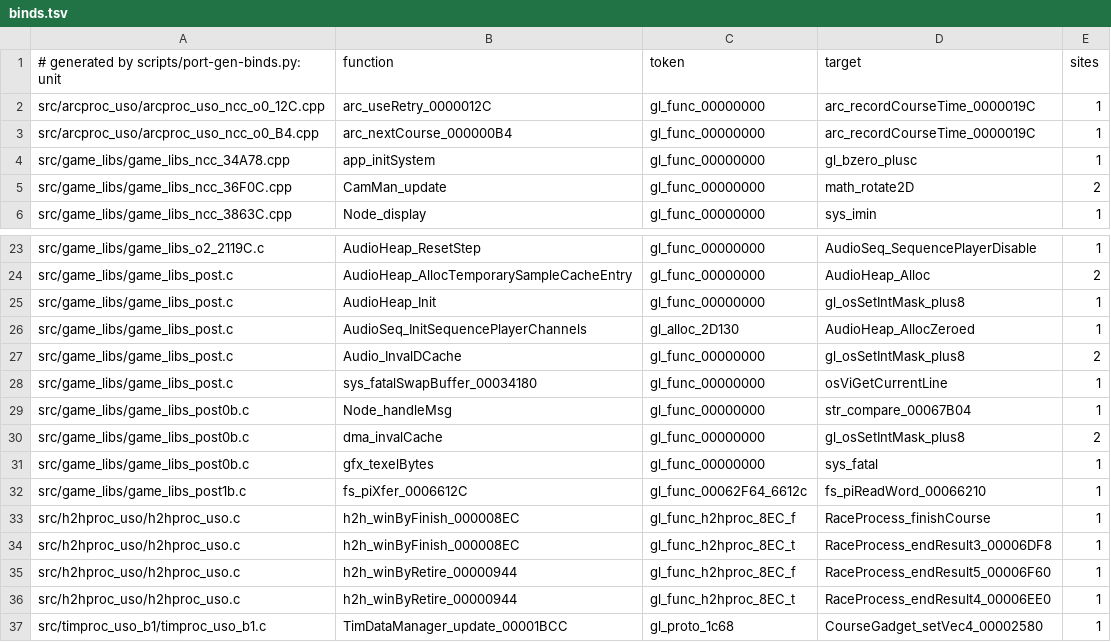
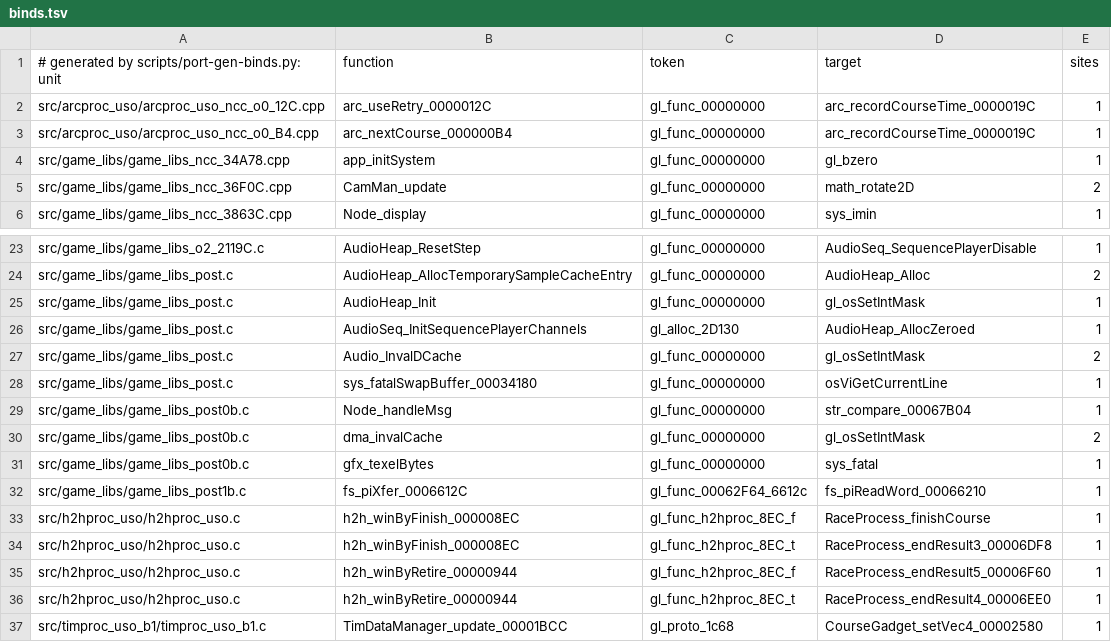
Before and after one commit to djsaunde/1080-decomp, a TSV file: port/gen/binds.tsv, drawn as a sheet; only a part is shown, gaps mark what is left out.

```diff
--- a/port/gen/binds.tsv
+++ b/port/gen/binds.tsv
@@ -3,3 +3,3 @@ src/arcproc_uso/arcproc_uso_ncc_o0_12C.cpp	arc_useRetry_0000012C	gl_func_0000000
 src/arcproc_uso/arcproc_uso_ncc_o0_B4.cpp	arc_nextCourse_000000B4	gl_func_00000000	arc_recordCourseTime_0000019C	1
-src/game_libs/game_libs_ncc_34A78.cpp	app_initSystem	gl_func_00000000	gl_bzero_plusc	1
+src/game_libs/game_libs_ncc_34A78.cpp	app_initSystem	gl_func_00000000	gl_bzero	1
 src/game_libs/game_libs_ncc_36F0C.cpp	CamMan_update	gl_func_00000000	math_rotate2D	2
@@ -24,8 +24,8 @@ src/game_libs/game_libs_o2_2119C.c	AudioHeap_ResetStep	gl_func_00000000	AudioSeq
 src/game_libs/game_libs_post.c	AudioHeap_AllocTemporarySampleCacheEntry	gl_func_00000000	AudioHeap_Alloc	2
-src/game_libs/game_libs_post.c	AudioHeap_Init	gl_func_00000000	gl_osSetIntMask_plus8	1
+src/game_libs/game_libs_post.c	AudioHeap_Init	gl_func_00000000	gl_osSetIntMask	1
 src/game_libs/game_libs_post.c	AudioSeq_InitSequencePlayerChannels	gl_alloc_2D130	AudioHeap_AllocZeroed	1
-src/game_libs/game_libs_post.c	Audio_InvalDCache	gl_func_00000000	gl_osSetIntMask_plus8	2
+src/game_libs/game_libs_post.c	Audio_InvalDCache	gl_func_00000000	gl_osSetIntMask	2
 src/game_libs/game_libs_post.c	sys_fatalSwapBuffer_00034180	gl_func_00000000	osViGetCurrentLine	1
 src/game_libs/game_libs_post0b.c	Node_handleMsg	gl_func_00000000	str_compare_00067B04	1
-src/game_libs/game_libs_post0b.c	dma_invalCache	gl_func_00000000	gl_osSetIntMask_plus8	2
+src/game_libs/game_libs_post0b.c	dma_invalCache	gl_func_00000000	gl_osSetIntMask	2
 src/game_libs/game_libs_post0b.c	gfx_texelBytes	gl_func_00000000	sys_fatal	1
```
Also changed, not shown: port/gen/binds-left.tsv, 8 other files.
